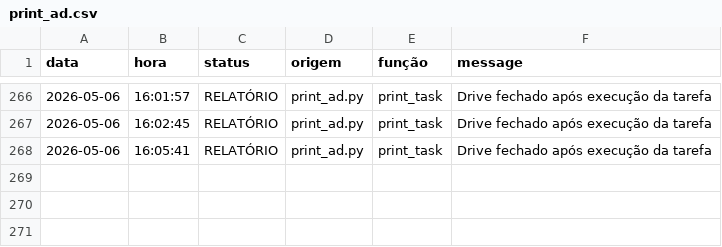
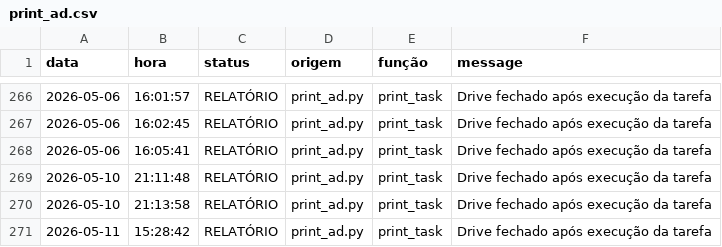
Before and after one commit to Krat-s/o_hoje_files, a CSV file: Global/Logs/print_ad.csv, drawn as a sheet; only a part is shown, gaps mark what is left out; the diff names each change by its address in the sheet, - before the commit and + after, or states it on an @@ line.

```diff
--- a/Global/Logs/print_ad.csv
+++ b/Global/Logs/print_ad.csv
+row 269: 2026-05-10 | 21:11:48 | RELATÓRIO | print_ad.py | print_task | Drive fechado após execução da tarefa
+row 270: 2026-05-10 | 21:13:58 | RELATÓRIO | print_ad.py | print_task | Drive fechado após execução da tarefa
+row 271: 2026-05-11 | 15:28:42 | RELATÓRIO | print_ad.py | print_task | Drive fechado após execução da tarefa
```
Also changed, not shown: Global/Logs/Wedding.csv, Global/Logs/edition_info.csv, 7 other files.
